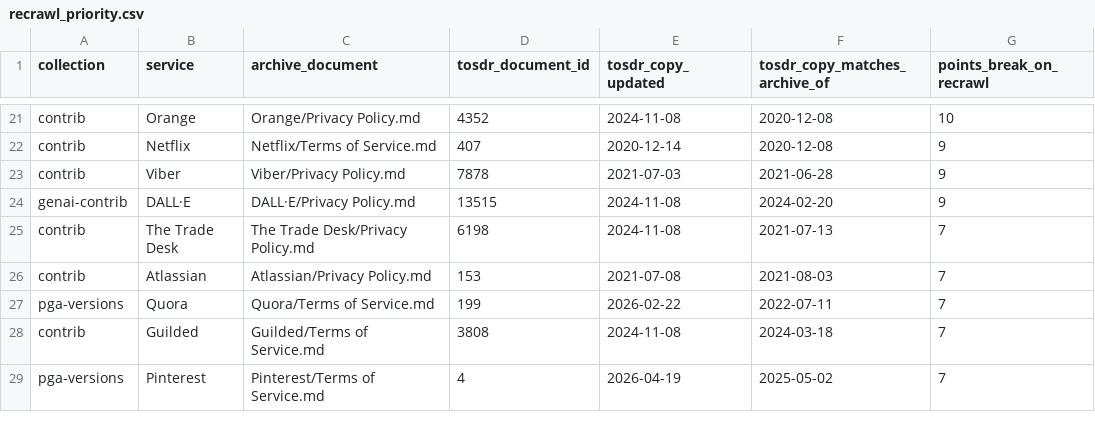
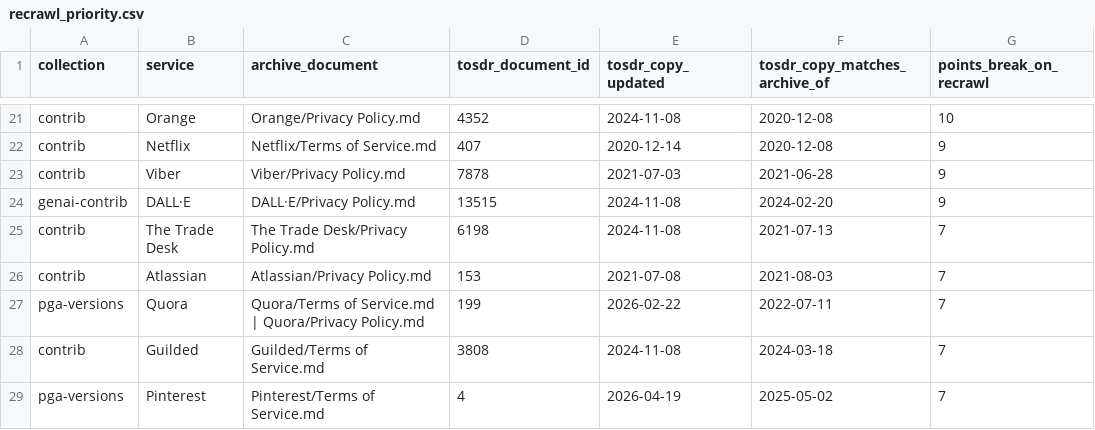
Before and after one commit to egehazar/policywatch, a CSV file: stale/out/recrawl_priority.csv, drawn as a sheet; only a part is shown, gaps mark what is left out; the diff covers the shown part only; the diff names each change by its address in the sheet, - before the commit and + after, or states it on an @@ line.

```diff
--- a/stale/out/recrawl_priority.csv
+++ b/stale/out/recrawl_priority.csv
-C27 (archive_document): Quora/Terms of Service.md
+C27 (archive_document): Quora/Terms of Service.md | Quora/Privacy Policy.md
```
Also changed, not shown: 2 removed rows and 9 edited cells elsewhere in this file, 9 other files.
